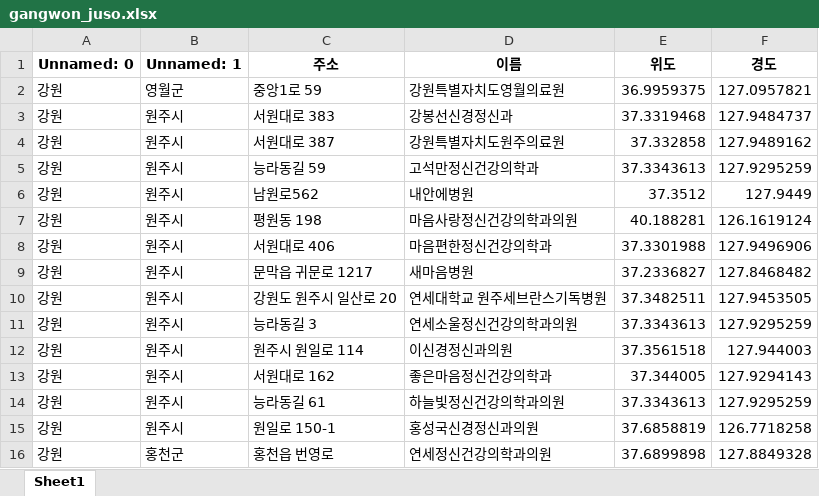
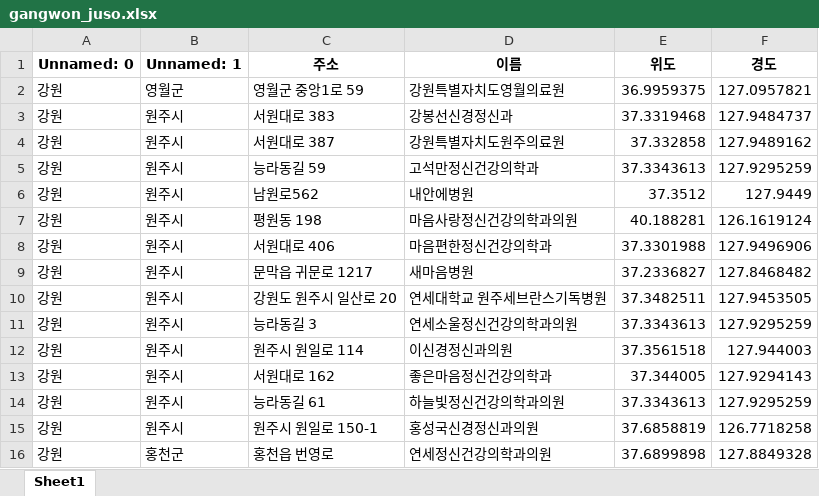
Before and after one commit to fishesand/datajournalism_team4, an Excel workbook: data/gangwon_juso.xlsx, sheet Sheet1, drawn as a sheet; values as stored, in another font and other column widths than the file's, no borders; the diff names each change by its address in the sheet, - before the commit and + after, or states it on an @@ line.

Commit message:
Add files via upload

```diff
--- a/data/gangwon_juso.xlsx (sheet Sheet1)
+++ b/data/gangwon_juso.xlsx (sheet Sheet1)
-C2 (주소): 중앙1로 59
+C2 (주소): 영월군 중앙1로 59
-C15 (주소): 원일로 150-1
+C15 (주소): 원주시 원일로 150-1
```
